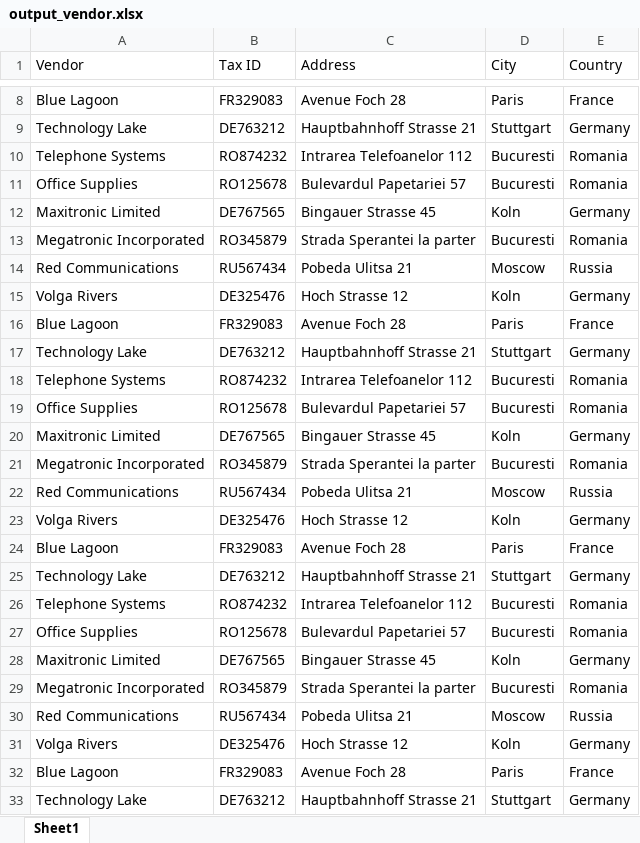
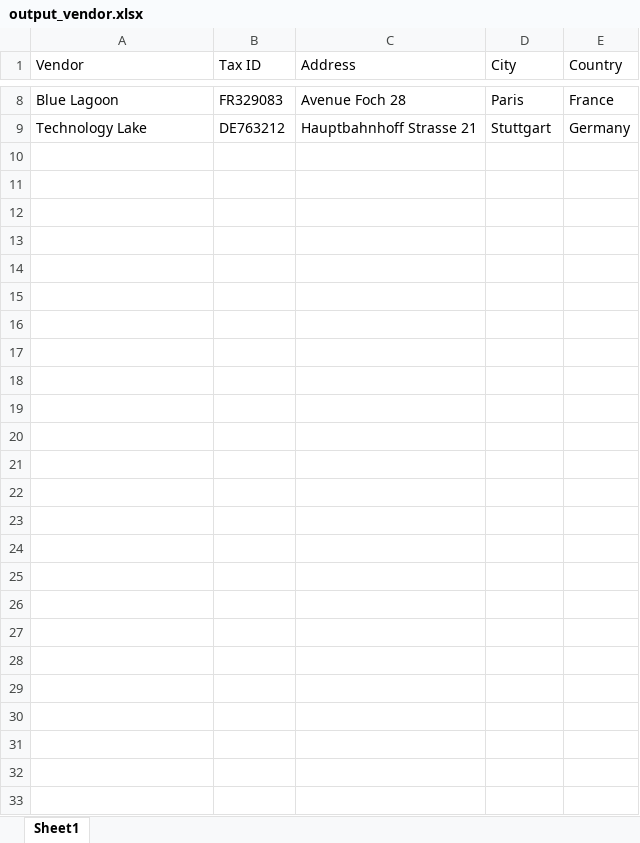
Before and after one commit to MaxineXiong/ACME-Vendor-Check-Bot-RPA, an Excel workbook: Data/Output/output_vendor.xlsx, sheet Sheet1, drawn as a sheet; only a part is shown, gaps mark what is left out; values as stored, in another font and other column widths than the file's, no borders; the diff names each change by its address in the sheet, - before the commit and + after, or states it on an @@ line.

Commit message:
Process reruned and output file updated

```diff
--- a/Data/Output/output_vendor.xlsx (sheet Sheet1)
+++ b/Data/Output/output_vendor.xlsx (sheet Sheet1)
-row 10: Telephone Systems | RO874232 | Intrarea Telefoanelor 112 | Bucuresti | Romania
-row 11: Office Supplies | RO125678 | Bulevardul Papetariei 57 | Bucuresti | Romania
-row 12: Maxitronic Limited | DE767565 | Bingauer Strasse 45 | Koln | Germany
-row 13: Megatronic Incorporated | RO345879 | Strada Sperantei la parter | Bucuresti | Romania
-row 14: Red Communications | RU567434 | Pobeda Ulitsa 21 | Moscow | Russia
-row 15: Volga Rivers | DE325476 | Hoch Strasse 12 | Koln | Germany
-row 16: Blue Lagoon | FR329083 | Avenue Foch 28 | Paris | France
-row 17: Technology Lake | DE763212 | Hauptbahnhoff Strasse 21 | Stuttgart | Germany
-row 18: Telephone Systems | RO874232 | Intrarea Telefoanelor 112 | Bucuresti | Romania
-row 19: Office Supplies | RO125678 | Bulevardul Papetariei 57 | Bucuresti | Romania
-row 20: Maxitronic Limited | DE767565 | Bingauer Strasse 45 | Koln | Germany
-row 21: Megatronic Incorporated | RO345879 | Strada Sperantei la parter | Bucuresti | Romania
-row 22: Red Communications | RU567434 | Pobeda Ulitsa 21 | Moscow | Russia
-row 23: Volga Rivers | DE325476 | Hoch Strasse 12 | Koln | Germany
-row 24: Blue Lagoon | FR329083 | Avenue Foch 28 | Paris | France
-row 25: Technology Lake | DE763212 | Hauptbahnhoff Strasse 21 | Stuttgart | Germany
-row 26: Telephone Systems | RO874232 | Intrarea Telefoanelor 112 | Bucuresti | Romania
-row 27: Office Supplies | RO125678 | Bulevardul Papetariei 57 | Bucuresti | Romania
-row 28: Maxitronic Limited | DE767565 | Bingauer Strasse 45 | Koln | Germany
-row 29: Megatronic Incorporated | RO345879 | Strada Sperantei la parter | Bucuresti | Romania
-row 30: Red Communications | RU567434 | Pobeda Ulitsa 21 | Moscow | Russia
-row 31: Volga Rivers | DE325476 | Hoch Strasse 12 | Koln | Germany
-row 32: Blue Lagoon | FR329083 | Avenue Foch 28 | Paris | France
-row 33: Technology Lake | DE763212 | Hauptbahnhoff Strasse 21 | Stuttgart | Germany
```
